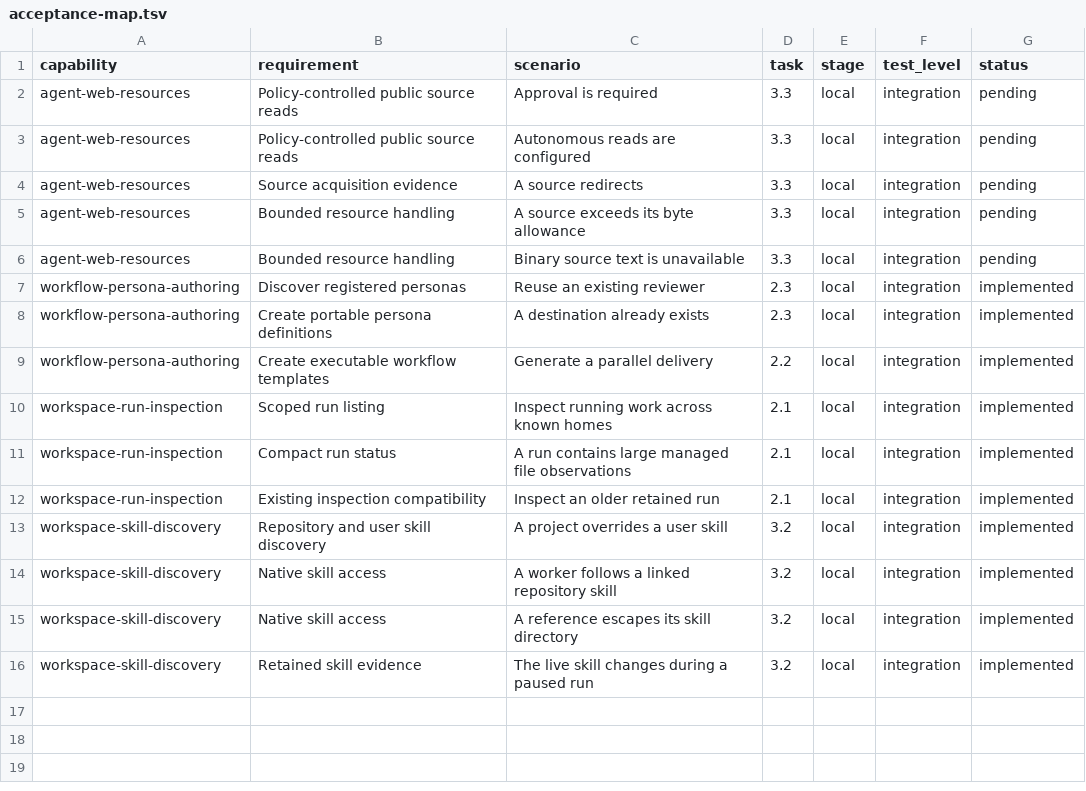
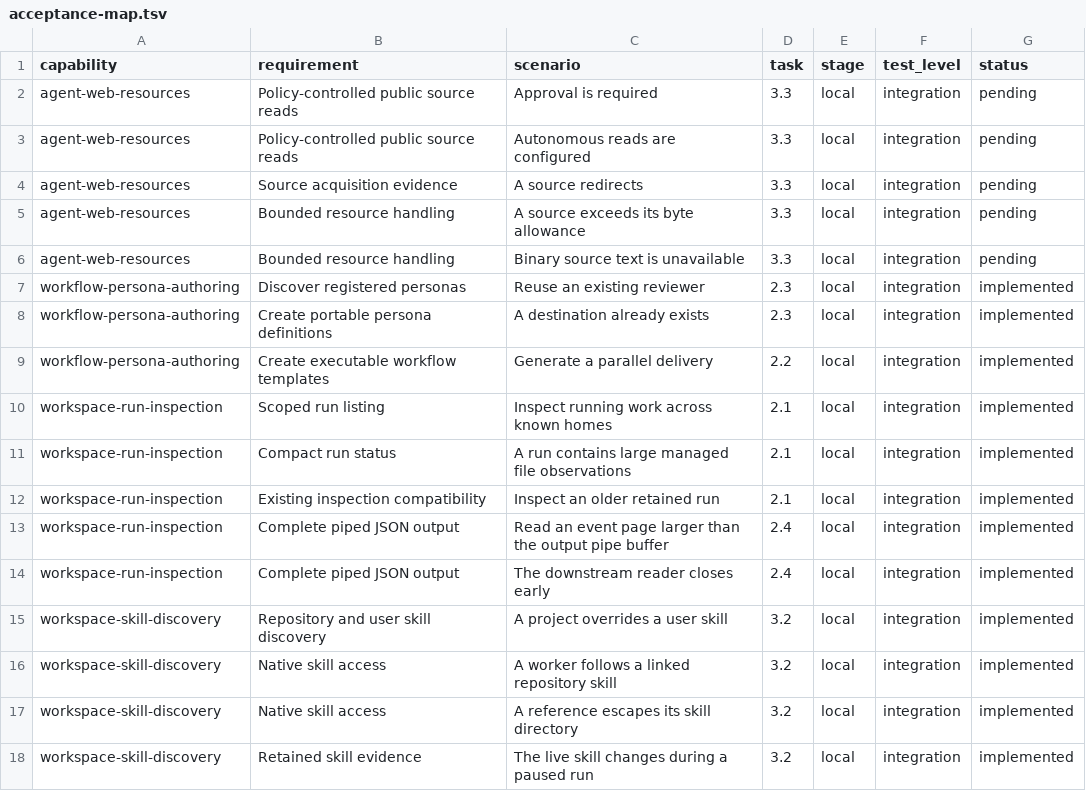
Before and after one commit to thecharge/titan-nano, a TSV file: openspec/changes/improve-workspace-agent-experience/research/acceptance-map.tsv, drawn as a sheet; the diff names each change by its address in the sheet, - before the commit and + after, or states it on an @@ line.

Commit message:
fix(cli): drain piped JSON before exit
Written by hand:
 apps/cli/src/application.ts
Written by hand:
 apps/cli/src/bootstrap.ts
Written by hand:
 apps/cli/src/main.ts
Written by hand:
 apps/cli/src/stdout.ts
Written by hand:
 openspec/changes/improve-workspace-agent-experience/evidence.md
Written by hand:
 openspec/changes/improve-workspace-agent-experience/research/acceptance-map.tsv
Written by hand:
 openspec/changes/improve-workspace-agent-experience/specs/workspace-run-inspection/spec.md
Written by hand:
 openspec/changes/improve-workspace-agent-experience/tasks.md
Written by hand:
 packages/types/src/contracts/cli.ts
Written by hand:
 testing/cases/cli-output.ts
Written by hand:
 testing/factories/cli-contract.ts
Written by hand:
 testing/factories/cli-output-observation.ts

```diff
--- a/openspec/changes/improve-workspace-agent-experience/research/acceptance-map.tsv
+++ b/openspec/changes/improve-workspace-agent-experience/research/acceptance-map.tsv
+row 13: workspace-run-inspection | Complete piped JSON output | Read an event page larger than the output pipe buffer | 2.4 | local | integration | implemented
+row 14: workspace-run-inspection | Complete piped JSON output | The downstream reader closes early | 2.4 | local | integration | implemented
```
Also changed, not shown: 11 other files.
